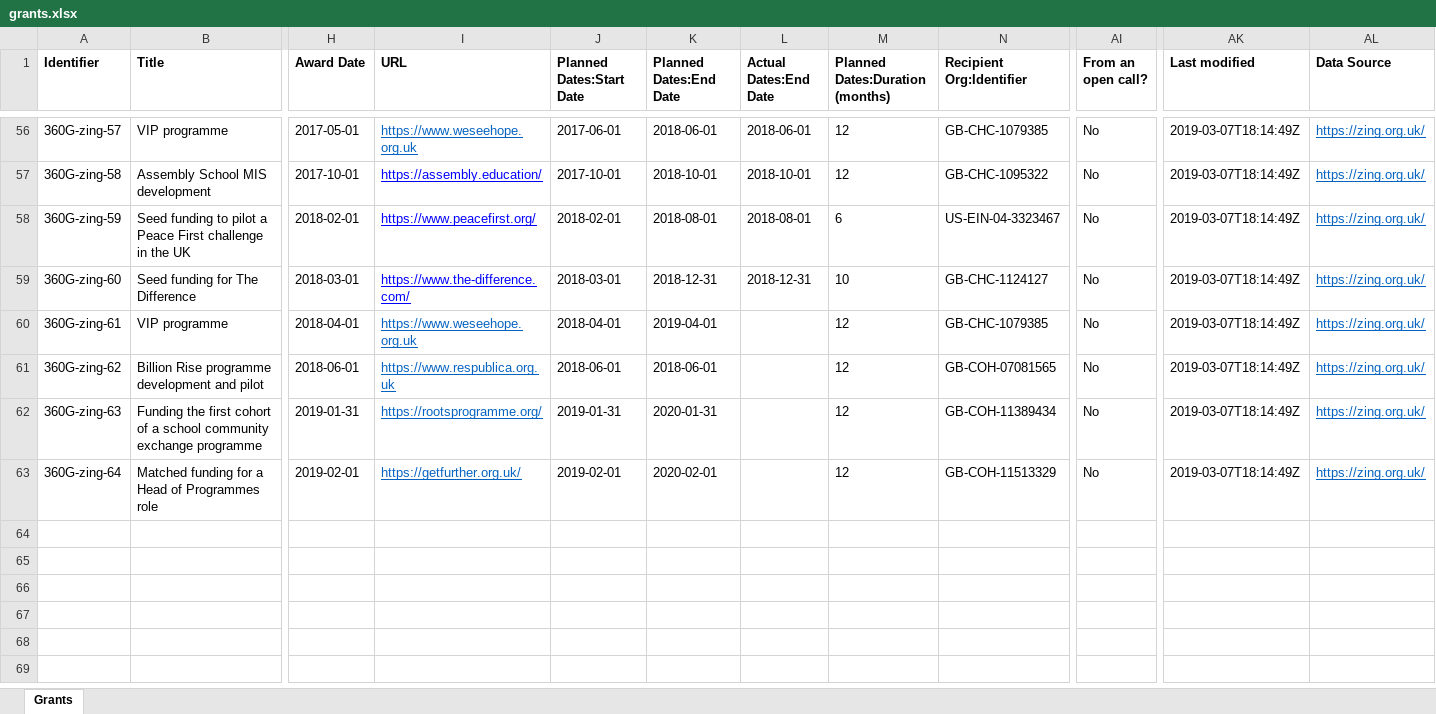
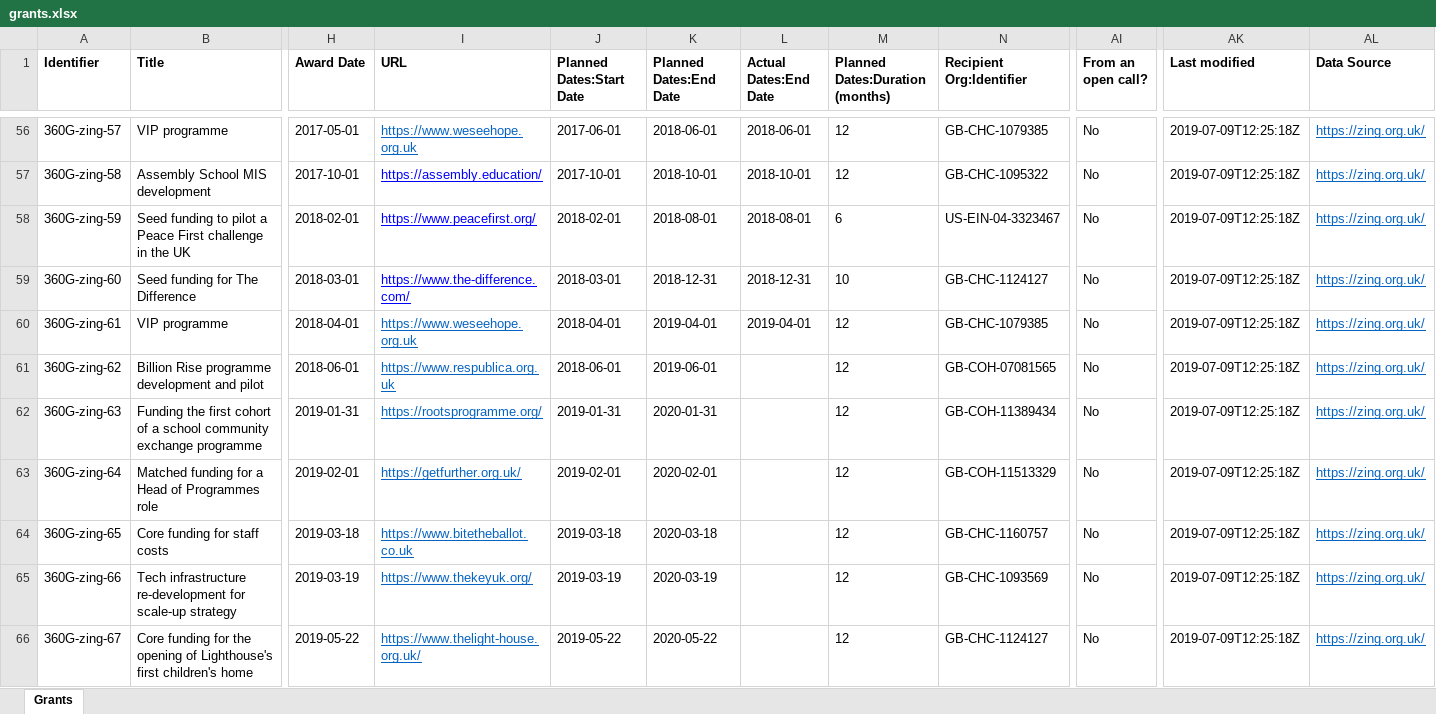
Before and after one commit to unleashing-potential/zing, an Excel workbook: open/grants.xlsx, sheet Grants, drawn as a sheet; only a part is shown, gaps mark what is left out; values as stored, in another font and other column widths than the file's, no borders; rows hold the shown columns only; the diff covers the shown part only; the diff names each change by its address in the sheet, - before the commit and + after, or states it on an @@ line.

Commit message:
Update ZING grants data
Update ZING grants data for 360 Giving registry

```diff
--- a/open/grants.xlsx (sheet Grants)
+++ b/open/grants.xlsx (sheet Grants)
-AK56:AK63 (Last modified): 2019-03-07T18:14:49Z
+AK56:AK63 (Last modified): 2019-07-09T12:25:18Z
-L60 (Actual Dates:End Date): (empty)
+L60 (Actual Dates:End Date): 2019-04-01
-K61 (Planned Dates:End Date): 2018-06-01
+K61 (Planned Dates:End Date): 2019-06-01
+row 64: 360G-zing-65 | Core funding for staff costs | 2019-03-18 | https://www.bitetheballot.co.uk | 2019-03-18 | 2020-03-18 |  | 12 | GB-CHC-1160757 | No | 2019-07-09T12:25:18Z | https://zing.org.uk/
+row 65: 360G-zing-66 | Tech infrastructure re-development for scale-up strategy | 2019-03-19 | https://www.thekeyuk.org/ | 2019-03-19 | 2020-03-19 |  | 12 | GB-CHC-1093569 | No | 2019-07-09T12:25:18Z | https://zing.org.uk/
+row 66: 360G-zing-67 | Core funding for the opening of Lighthouse's first children's home | 2019-05-22 | https://www.thelight-house.org.uk/ | 2019-05-22 | 2020-05-22 |  | 12 | GB-CHC-1124127 | No | 2019-07-09T12:25:18Z | https://zing.org.uk/
```
Also changed, not shown: 54 edited cells elsewhere in this sheet, 1 other file.
